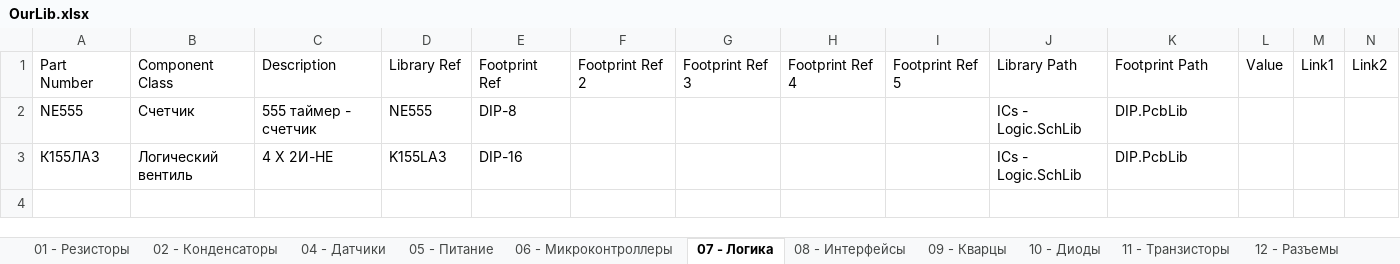
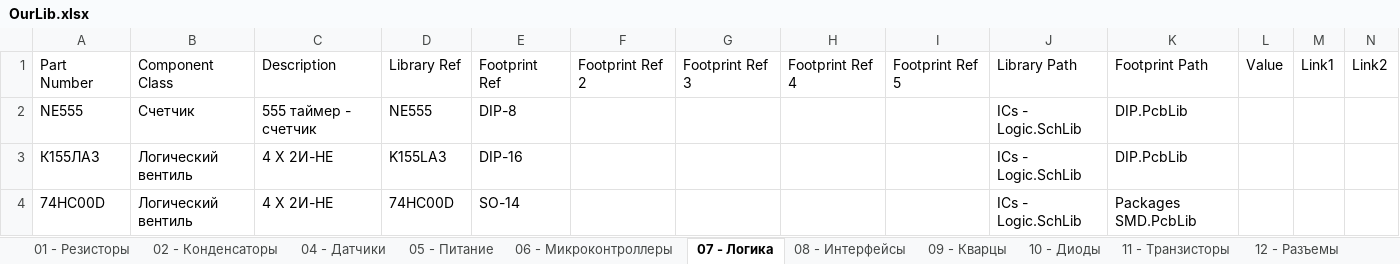
Before and after one commit to siroshy/my-altium-library, an Excel workbook: OurLib.xlsx, sheet 07 - Логика, drawn as a sheet; values as stored, in another font and other column widths than the file's, no borders; the diff names each change by its address in the sheet, - before the commit and + after, or states it on an @@ line.

```diff
--- a/OurLib.xlsx (sheet 07 - Логика)
+++ b/OurLib.xlsx (sheet 07 - Логика)
+row 4: 74HC00D | Логический вентиль | 4 Х 2И-НЕ | 74HC00D | SO-14 |  |  |  |  | ICs - Logic.SchLib | Packages SMD.PcbLib
```
Also changed, not shown: 3 other files.
